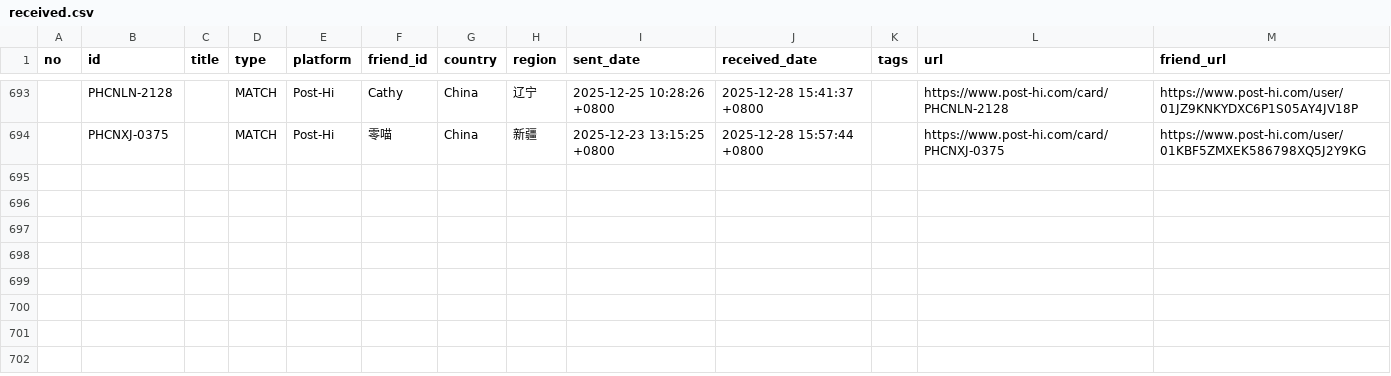
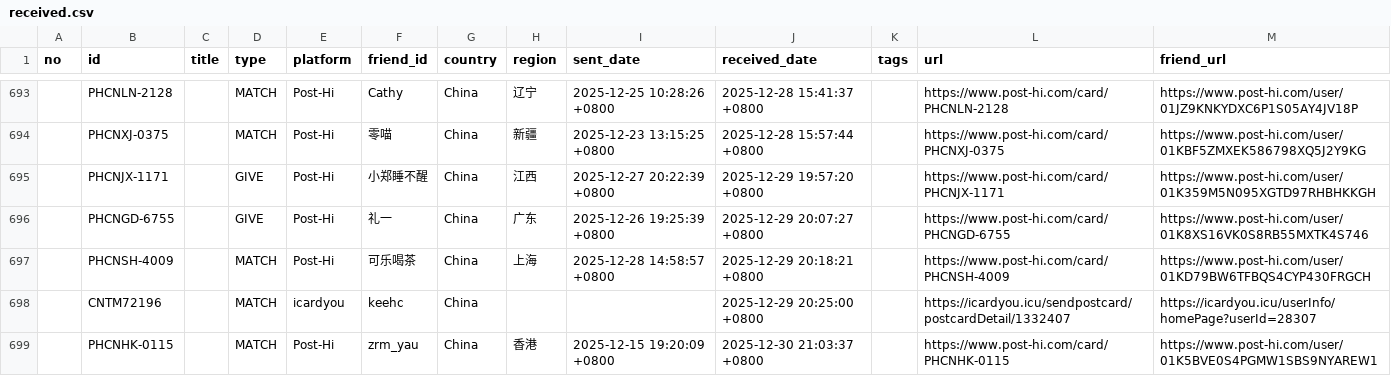
Before and after one commit to JiYouMCC/postcards, a CSV file: _data/received.csv, drawn as a sheet; only a part is shown, gaps mark what is left out.

```diff
--- a/_data/received.csv
+++ b/_data/received.csv
@@ -694 +694,6 @@ no,id,title,type,platform,friend_id,country,region,sent_date,received_date,tags,
 ,PHCNXJ-0375,,MATCH,Post-Hi,零喵,China,新疆,2025-12-23 13:15:25 +0800,2025-12-28 15:57:44 +0800,,https://www.post-hi.com/card/PHCNXJ-0375,https://www.post-hi.com/user/01KBF5ZMXEK586798XQ5J2Y9KG
+,PHCNJX-1171,,GIVE,Post-Hi,小郑睡不醒,China,江西,2025-12-27 20:22:39 +0800,2025-12-29 19:57:20 +0800,,https://www.post-hi.com/card/PHCNJX-1171,https://www.post-hi.com/user/01K359M5N095XGTD97RHBHKKGH
+,PHCNGD-6755,,GIVE,Post-Hi,礼一,China,广东,2025-12-26 19:25:39 +0800,2025-12-29 20:07:27 +0800,,https://www.post-hi.com/card/PHCNGD-6755,https://www.post-hi.com/user/01K8XS16VK0S8RB55MXTK4S746
+,PHCNSH-4009,,MATCH,Post-Hi,可乐喝茶,China,上海,2025-12-28 14:58:57 +0800,2025-12-29 20:18:21 +0800,,https://www.post-hi.com/card/PHCNSH-4009,https://www.post-hi.com/user/01KD79BW6TFBQS4CYP430FRGCH
+,CNTM72196,,MATCH,icardyou,keehc,China,,,2025-12-29 20:25:00 +0800,,https://icardyou.icu/sendpostcard/postcardDetail/1332407,https://icardyou.icu/userInfo/homePage?userId=28307
+,PHCNHK-0115,,MATCH,Post-Hi,zrm_yau,China,香港,2025-12-15 19:20:09 +0800,2025-12-30 21:03:37 +0800,,https://www.post-hi.com/card/PHCNHK-0115,https://www.post-hi.com/user/01K5BVE0S4PGMW1SBS9NYAREW1
```
Also changed, not shown: _data/grouped.csv, _data/sent.csv, 16 other files.
